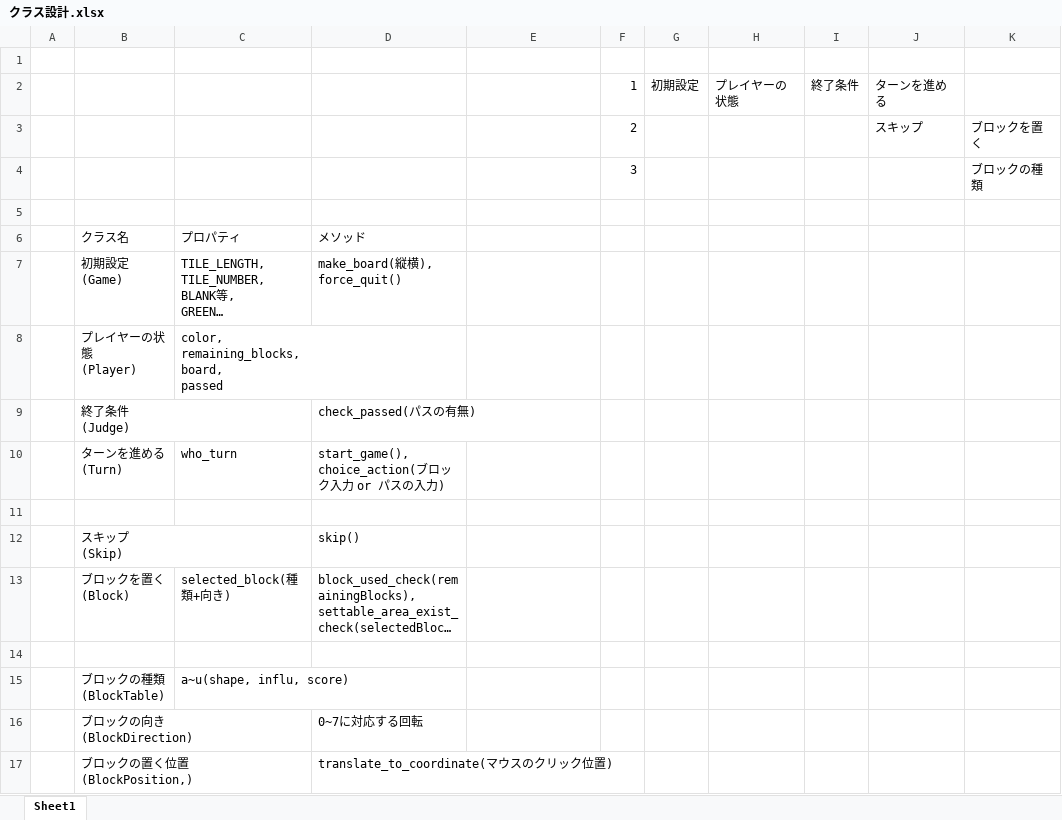
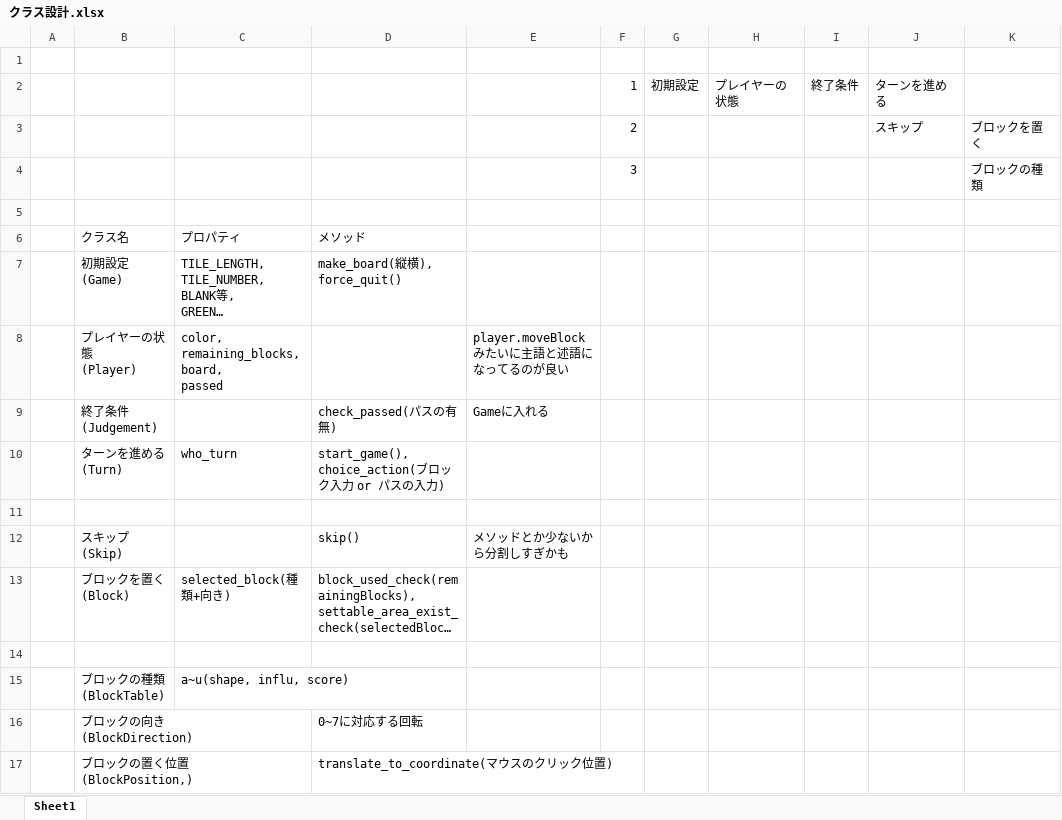
Before and after one commit to jonpili/KomatsuBlokus, an Excel workbook: クラス設計.xlsx, sheet Sheet1, drawn as a sheet; only a part is shown; long unchanged cells end in …; values as stored, in another font and other column widths than the file's, no borders; ↵ is a line break in a cell; the diff names each change by its address in the sheet, - before the commit and + after, or states it on an @@ line.

Commit message:
クラス設計図にエンジニアの先輩のアドバイスを追記

```diff
--- a/クラス設計.xlsx (sheet Sheet1)
+++ b/クラス設計.xlsx (sheet Sheet1)
-E8: (empty)
+E8: player.moveBlockみたいに主語と述語になってるのが良い
-B9: 終了条件 ↵ (Judge)
+B9: 終了条件 ↵ (Judgement)
-E9: (empty)
+E9: Gameに入れる
-E12: (empty)
+E12: メソッドとか少ないから分割しすぎかも
```
